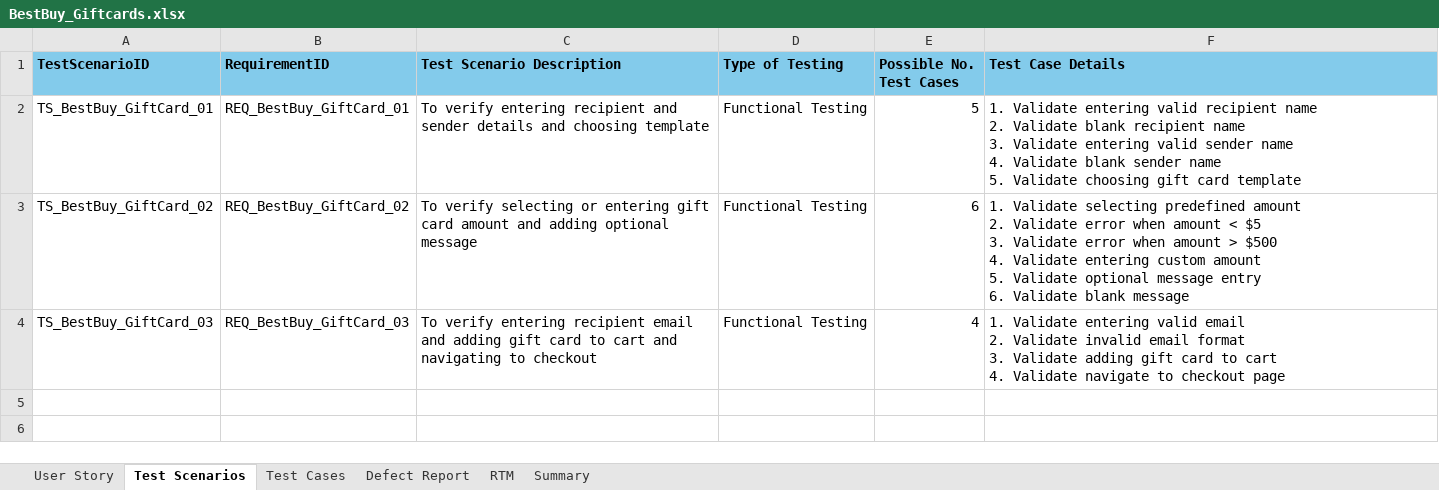
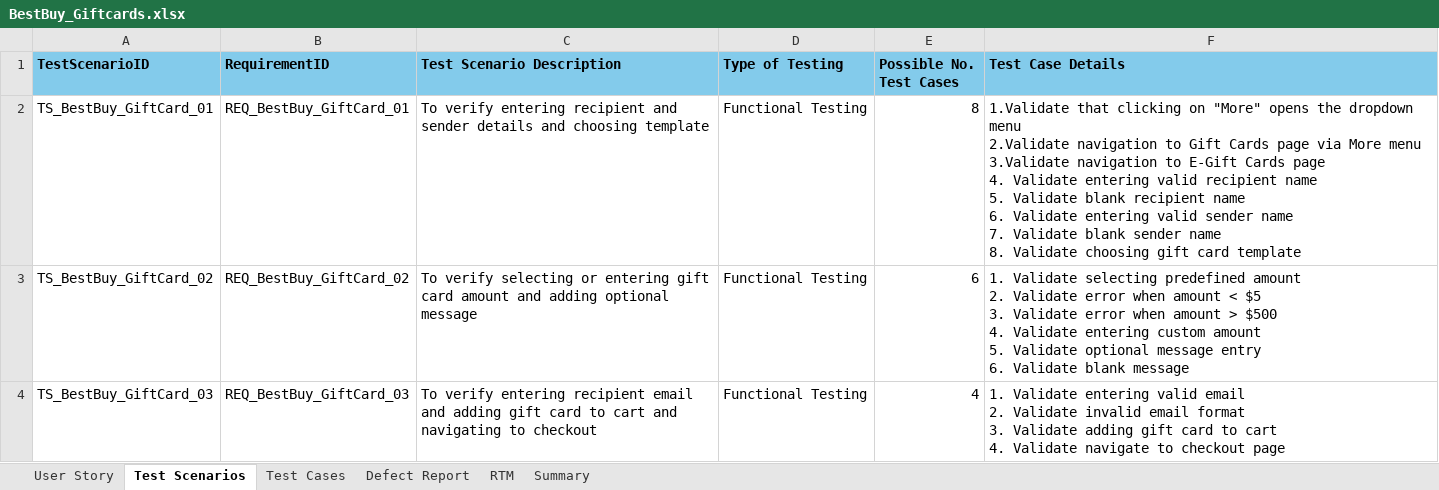
Before and after one commit to Alluri-Soujanya8/BestBuy, an Excel workbook: BestBuy_Giftcards.xlsx, sheet Test Scenarios, drawn as a sheet; values as stored, in another font and other column widths than the file's, no borders; ↵ is a line break in a cell; the diff names each change by its address in the sheet, - before the commit and + after, or states it on an @@ line.

```diff
--- a/BestBuy_Giftcards.xlsx (sheet Test Scenarios)
+++ b/BestBuy_Giftcards.xlsx (sheet Test Scenarios)
-E2 (Possible No. Test Cases): 5
+E2 (Possible No. Test Cases): 8
-F2 (Test Case Details): 1. Validate entering valid recipient name ↵ 2. Validate blank recipient name ↵ 3. Validate entering valid sender name ↵ 4. Validate blank sender name ↵ 5. Validate choosing…
+F2 (Test Case Details): 1.Validate that clicking on "More" opens the dropdown menu ↵ 2.Validate navigation to Gift Cards page via More menu ↵ 3.Validate navigation to E-Gift Cards page ↵ 4. Validate entering valid recipient name ↵ 5. Validate blank recipient name ↵ 6. Validate entering valid sender name ↵ 7. Validate blank sender name ↵ 8. Validate choosing…
```
Also changed, not shown: sheet Test Cases, sheet RTM.
